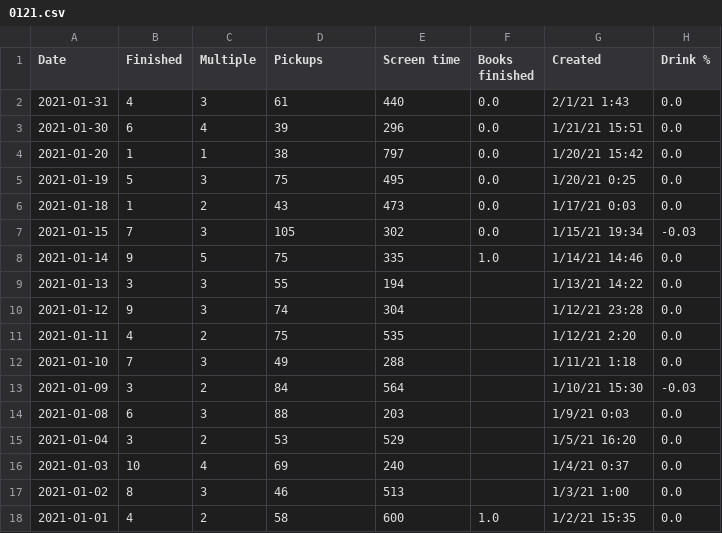
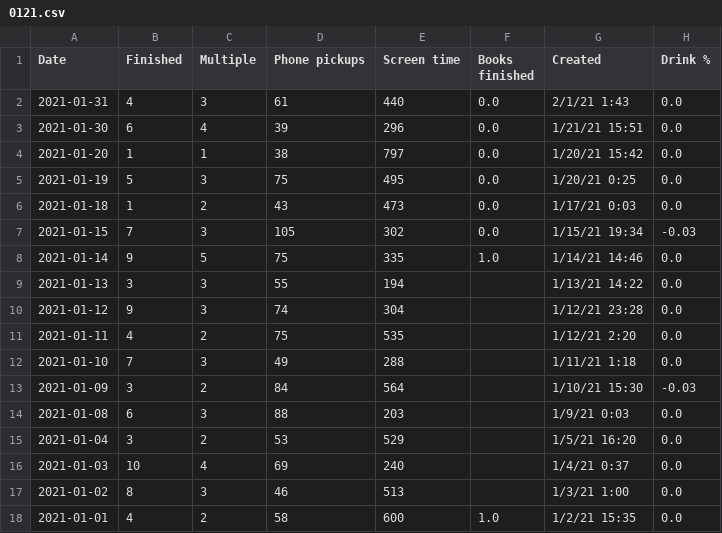
Before and after one commit to AndyLeeProjects/notion_automation, a CSV file: month_Data/0121.csv, drawn as a sheet; only a part is shown; the diff names each change by its address in the sheet, - before the commit and + after, or states it on an @@ line.

```diff
--- a/month_Data/0121.csv
+++ b/month_Data/0121.csv
-D1: Pickups
+D1: Phone pickups
```
Also changed, not shown: Data/all_dat.csv, month_Data/0122.csv, 26 other files.
